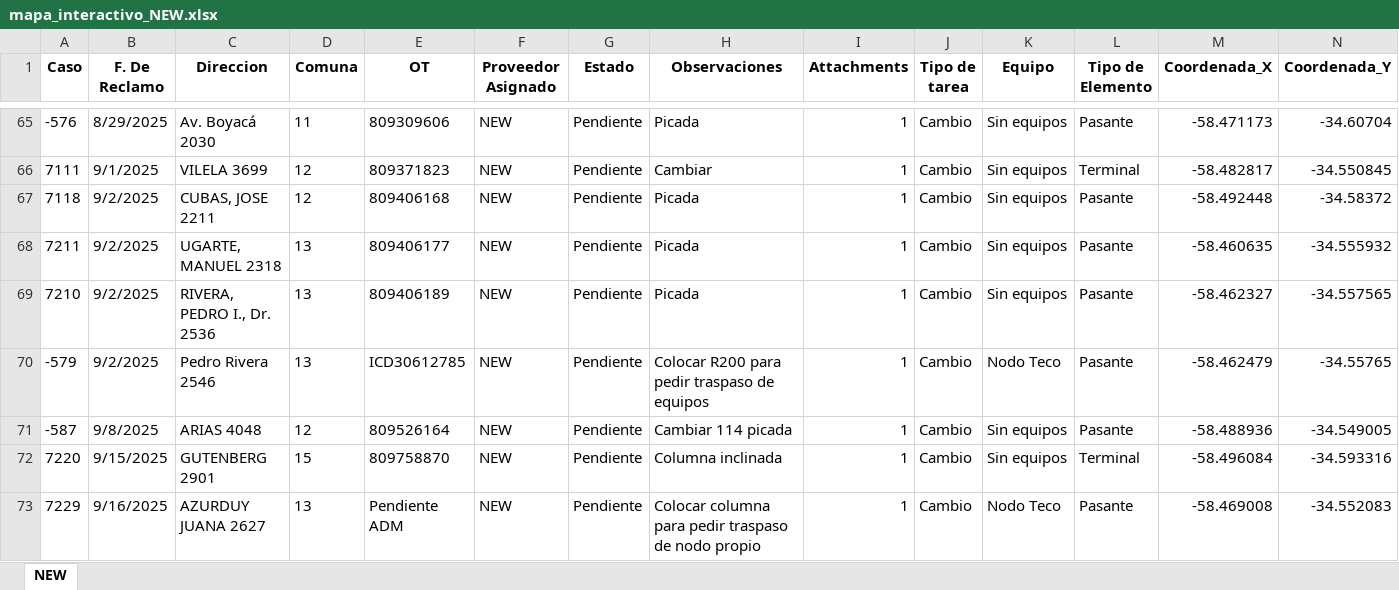
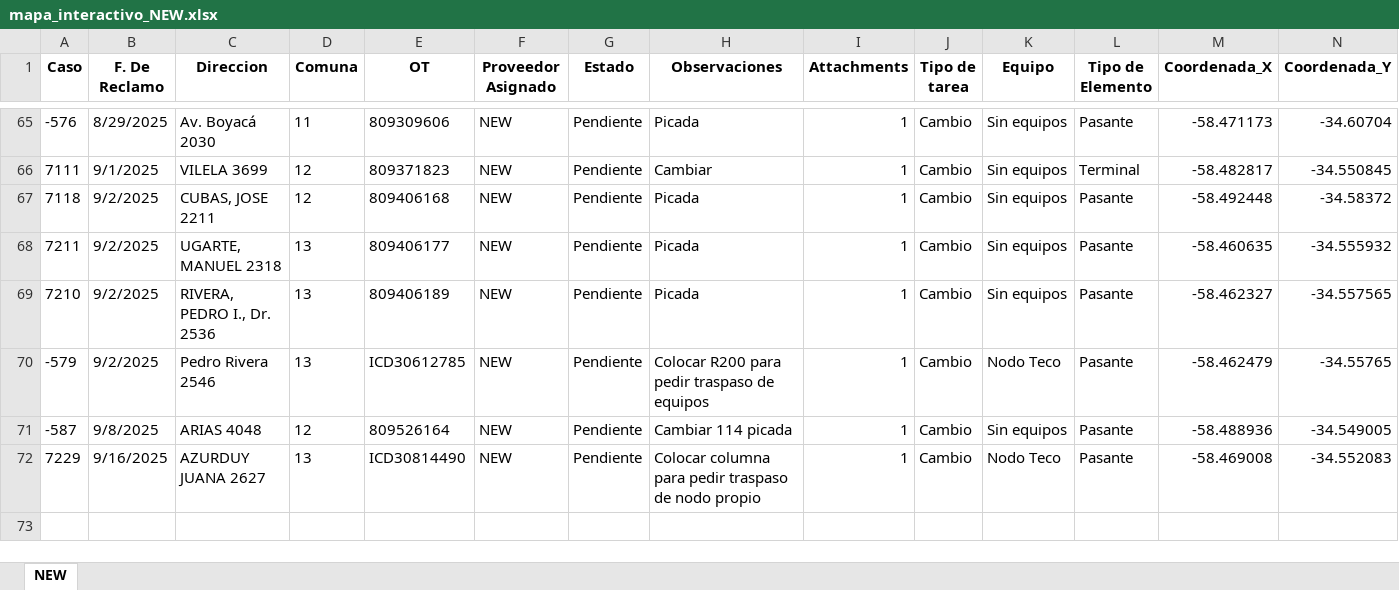
Before and after one commit to gestiondereclamosteco/new, an Excel workbook: mapa_interactivo_NEW.xlsx, sheet NEW, drawn as a sheet; only a part is shown, gaps mark what is left out; values as stored, in another font and other column widths than the file's, no borders; removed rows and columns are numbered as before the commit, all else as after; rows hold the shown columns only; the diff names each change by its address in the sheet, - before the commit and + after, or states it on an @@ line.

Commit message:
🔄 Actualización automática del mapa (2025-09-17 07:39:28)

```diff
--- a/mapa_interactivo_NEW.xlsx (sheet NEW)
+++ b/mapa_interactivo_NEW.xlsx (sheet NEW)
-row 72: 7220 | 9/15/2025 | GUTENBERG 2901 | 15 | 809758870 | NEW | Pendiente | Columna inclinada | 1 | Cambio | Sin equipos | Terminal | -58.496084 | -34.593316
-E72 (OT): Pendiente ADM
+E72 (OT): ICD30814490
```
Also changed, not shown: 1 other file.
